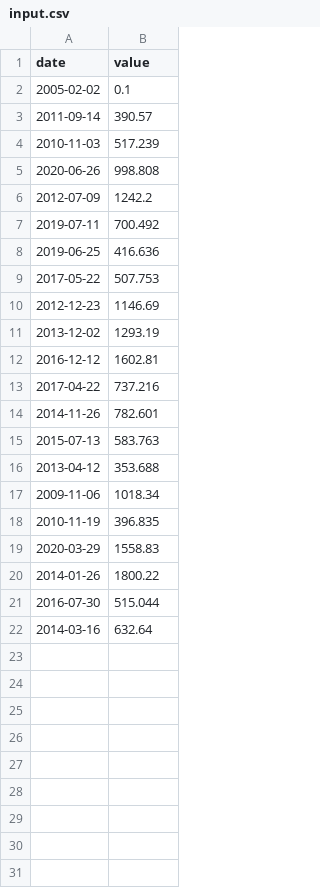
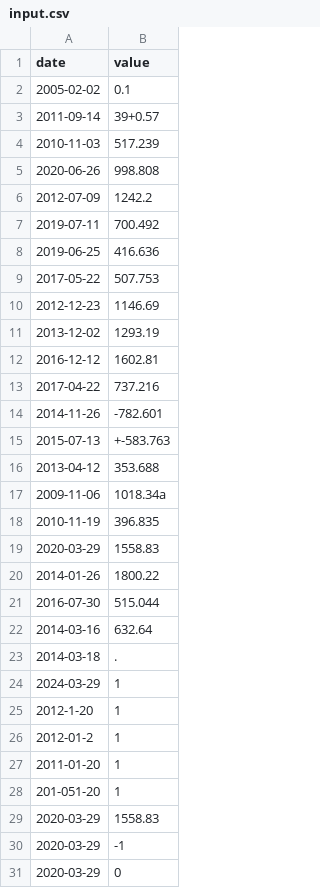
Before and after one commit to junyjeon/CPP-Module-09, a CSV file: ex00/input.csv, drawn as a sheet.

```diff
--- a/ex00/input.csv
+++ b/ex00/input.csv
@@ -2,3 +2,3 @@ date | value
 2005-02-02 | 0.1
-2011-09-14 | 390.57
+2011-09-14 | 39+0.57
 2010-11-03 | 517.239
@@ -13,6 +13,6 @@ date | value
 2017-04-22 | 737.216
-2014-11-26 | 782.601
-2015-07-13 | 583.763
+2014-11-26 | -782.601
+2015-07-13 | +-583.763
 2013-04-12 | 353.688
-2009-11-06 | 1018.34
+2009-11-06 | 1018.34a
 2010-11-19 | 396.835
@@ -22 +22,10 @@ date | value
 2014-03-16 | 632.64
+2014-03-18 | .
+2024-03-29 | 1
+2012-1-20 | 1
+2012-01-2 | 1
+2011-01-20 | 1
+201-051-20 | 1
+2020-03-29 | 1558.83
+2020-03-29 | -1
+2020-03-29 | 0
```
Also changed, not shown: 4 other files.
